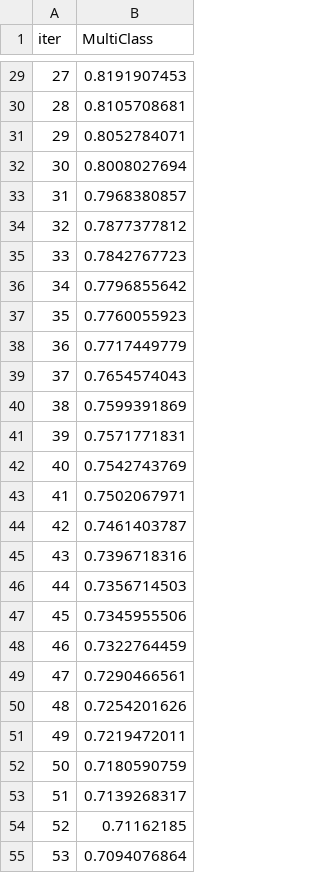
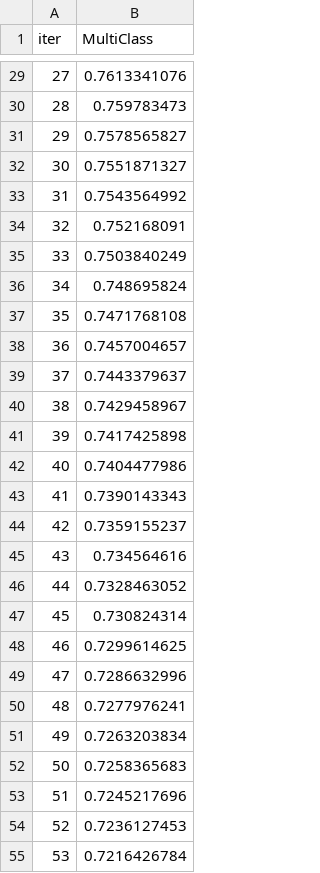
Before and after one commit to weed0328/DNA, a TSV file: 💳데이콘 신용카드 연체 예측 경진대회/catboost_info/learn_error.tsv, drawn as a sheet; only a part is shown, gaps mark what is left out; the diff covers the shown part only.

```diff
--- a/💳데이콘 신용카드 연체 예측 경진대회/catboost_info/learn_error.tsv
+++ b/💳데이콘 신용카드 연체 예측 경진대회/catboost_info/learn_error.tsv
@@ -29,27 +29,27 @@ iter	MultiClass
-27	0.8191907453
-28	0.8105708681
-29	0.8052784071
-30	0.8008027694
-31	0.7968380857
-32	0.7877377812
-33	0.7842767723
-34	0.7796855642
-35	0.7760055923
-36	0.7717449779
-37	0.7654574043
-38	0.7599391869
-39	0.7571771831
-40	0.7542743769
-41	0.7502067971
-42	0.7461403787
-43	0.7396718316
-44	0.7356714503
-45	0.7345955506
-46	0.7322764459
-47	0.7290466561
-48	0.7254201626
-49	0.7219472011
-50	0.7180590759
-51	0.7139268317
-52	0.71162185
-53	0.7094076864
+27	0.7613341076
+28	0.759783473
+29	0.7578565827
+30	0.7551871327
+31	0.7543564992
+32	0.752168091
+33	0.7503840249
+34	0.748695824
+35	0.7471768108
+36	0.7457004657
+37	0.7443379637
+38	0.7429458967
+39	0.7417425898
+40	0.7404477986
+41	0.7390143343
+42	0.7359155237
+43	0.734564616
+44	0.7328463052
+45	0.730824314
+46	0.7299614625
+47	0.7286632996
+48	0.7277976241
+49	0.7263203834
+50	0.7258365683
+51	0.7245217696
+52	0.7236127453
+53	0.7216426784
```
Also changed, not shown: 73 edited cells elsewhere in this file, 💳데이콘 신용카드 연체 예측 경진대회/catboost_info/time_left.tsv, 8 other files.
